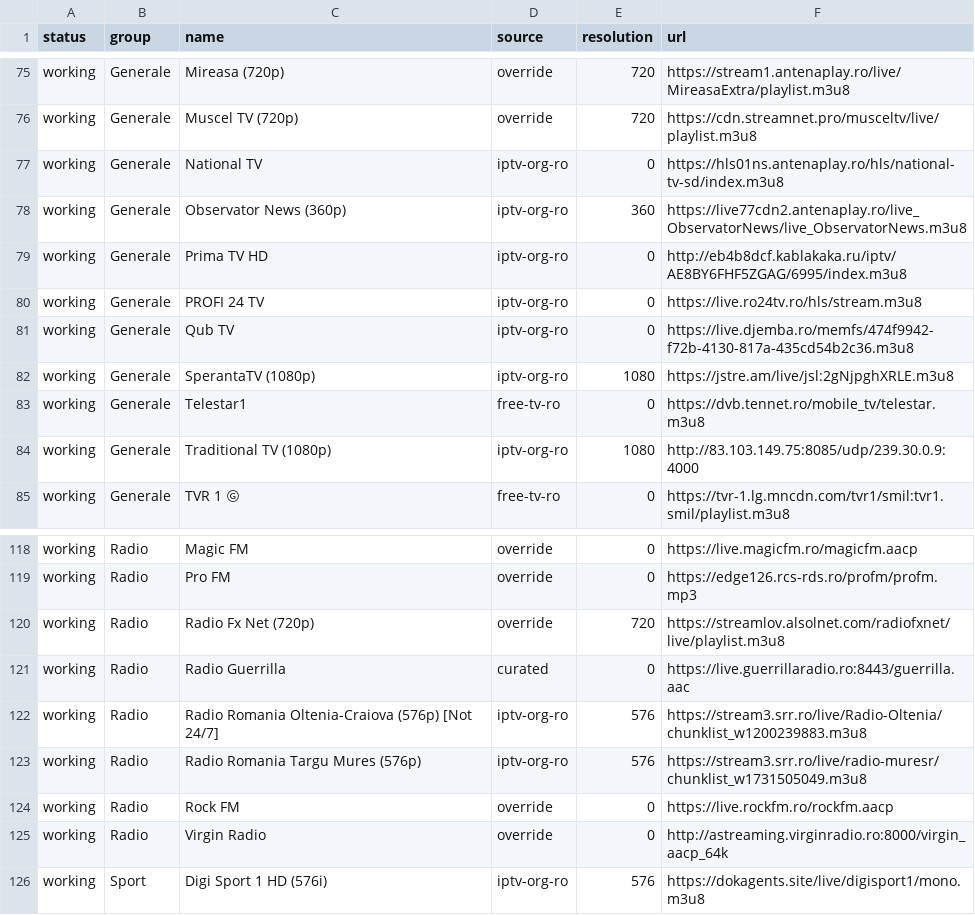
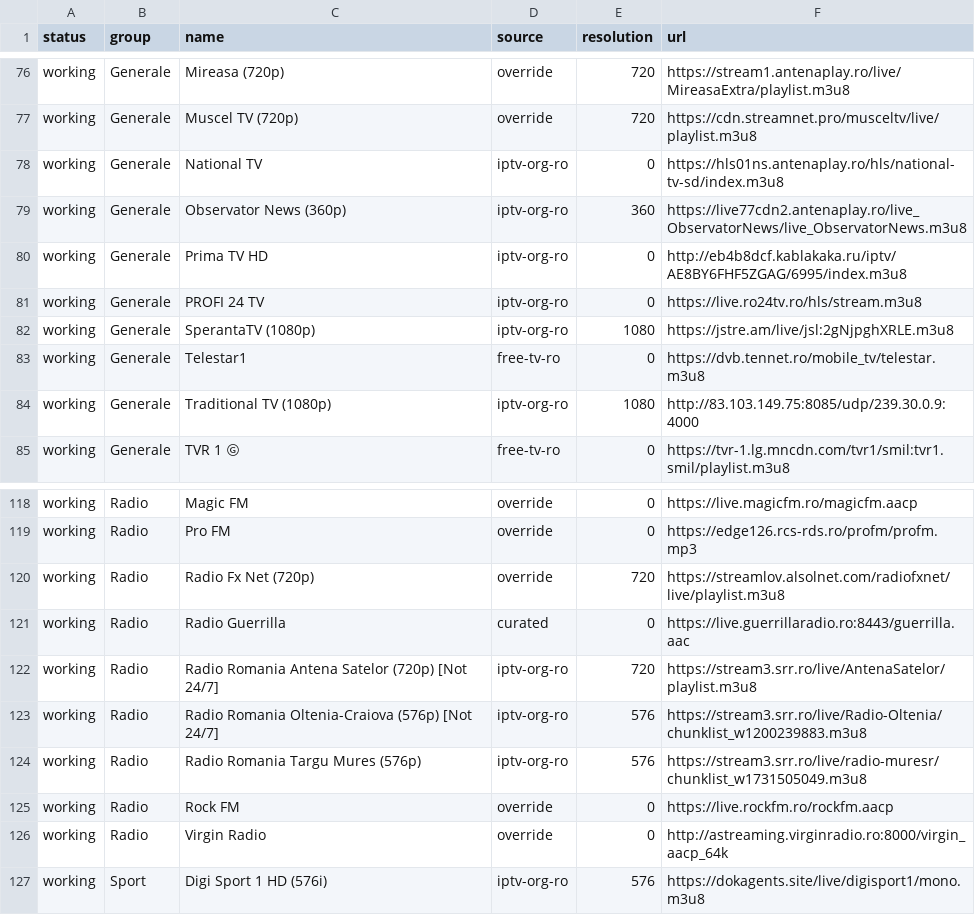
Before and after one commit to carloclim/romania-iptv-list, a CSV file: dist/status.csv, drawn as a sheet; only a part is shown, gaps mark what is left out; removed rows and columns are numbered as before the commit, all else as after; the diff covers the shown part only; the diff names each change by its address in the sheet, - before the commit and + after, or states it on an @@ line.

```diff
--- a/dist/status.csv
+++ b/dist/status.csv
-row 81: working | Generale | Qub TV | iptv-org-ro | 0 | https://live.djemba.ro/memfs/474f9942-f72b-4130-817a-435cd54b2c36.m3u8
+row 122: working | Radio | Radio Romania Antena Satelor (720p) [Not 24/7] | iptv-org-ro | 720 | https://stream3.srr.ro/live/AntenaSatelor/playlist.m3u8
```
Also changed, not shown: 4 added rows, 3 removed rows and 7 edited cells elsewhere in this file, 12 other files.
